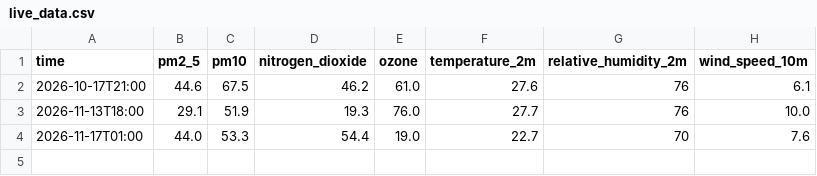
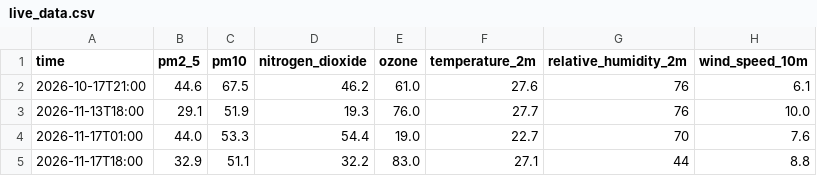
Before and after one commit to Naresh-Kumar17/Air_Quality_Forcasating-, a CSV file: live_data.csv, drawn as a sheet; the diff names each change by its address in the sheet, - before the commit and + after, or states it on an @@ line.

```diff
--- a/live_data.csv
+++ b/live_data.csv
+row 5: 2026-11-17T18:00 | 32.9 | 51.1 | 32.2 | 83.0 | 27.1 | 44 | 8.8
```
Also changed, not shown: 1 other file.
